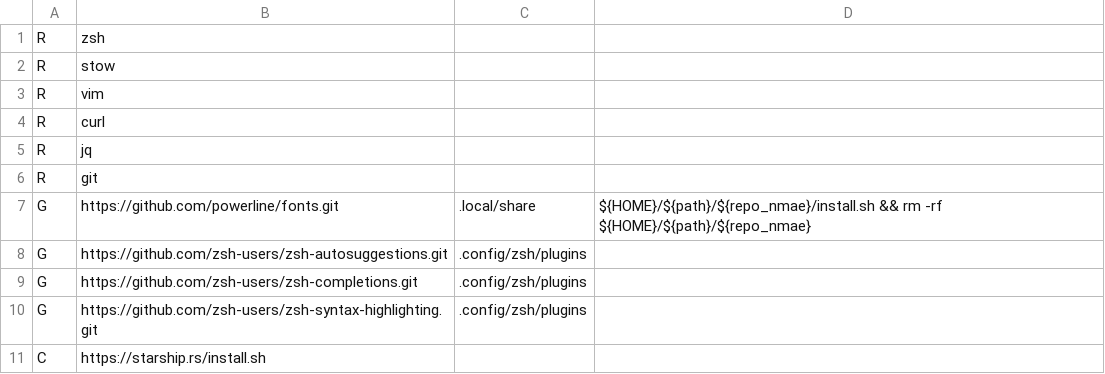
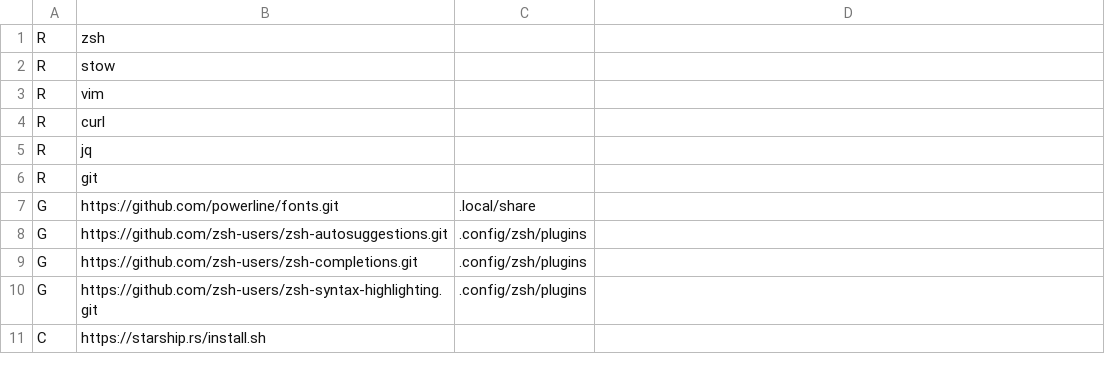
Before and after one commit to crankiz/.dotfiles, a CSV file: packages.csv, drawn as a sheet; the diff names each change by its address in the sheet, - before the commit and + after, or states it on an @@ line.

Commit message:
Update packages.csv

```diff
--- a/packages.csv
+++ b/packages.csv
-D7: ${HOME}/${path}/${repo_nmae}/install.sh && rm -rf ${HOME}/${path}/${repo_nmae}
+D7: (empty)
```
